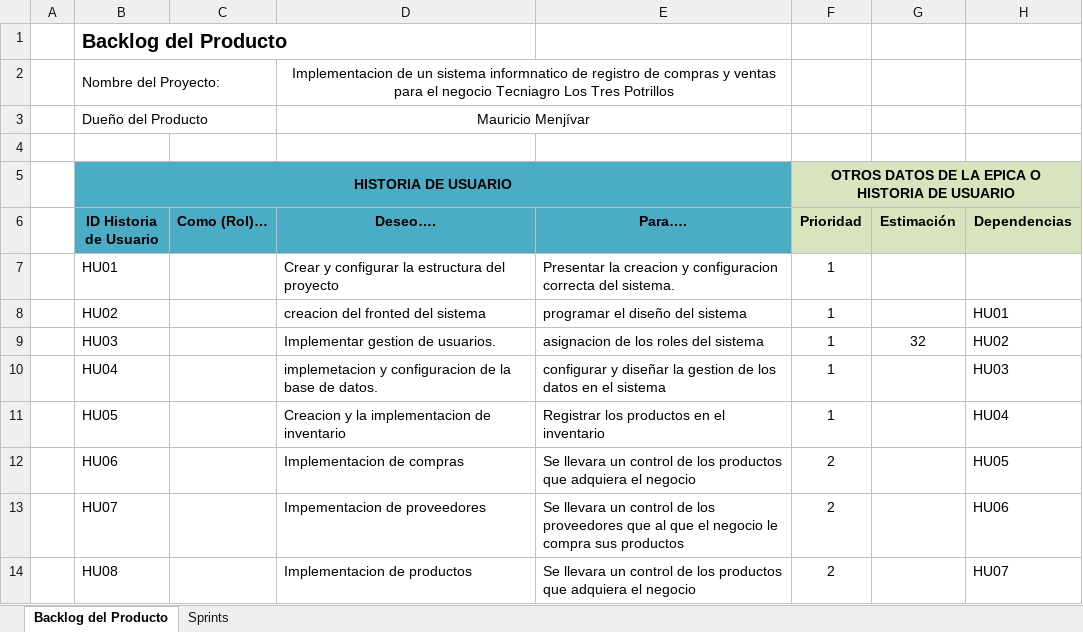
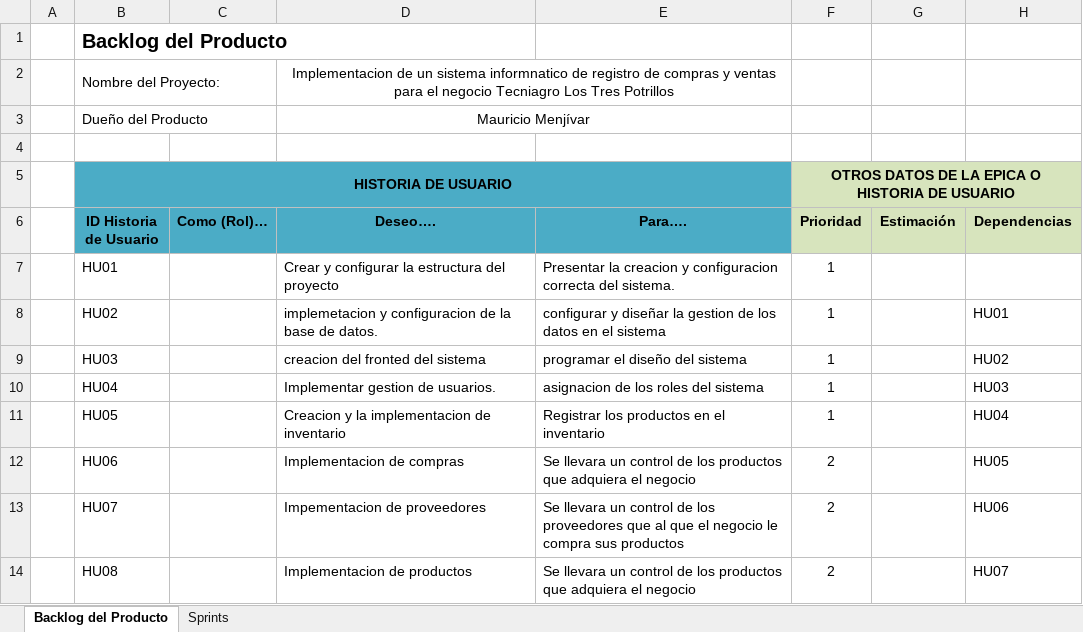
Before and after one commit to Jissel-Rivera/Sistema-Informatico, an Excel workbook: product_backlog.xlsx, sheet Backlog del Producto, drawn as a sheet; only a part is shown; values as stored, in another font and other column widths than the file's, no borders; conditional formats not drawn; the diff names each change by its address in the sheet, - before the commit and + after, or states it on an @@ line.

```diff
--- a/product_backlog.xlsx (sheet Backlog del Producto)
+++ b/product_backlog.xlsx (sheet Backlog del Producto)
-D8 (Deseo….): creacion del fronted del sistema
+D8 (Deseo….): implemetacion y configuracion de la base de datos.
-E8 (Para….): programar el diseño del sistema
+E8 (Para….): configurar y diseñar la gestion de los datos en el sistema
-D9 (Deseo….): Implementar gestion de usuarios.
+D9 (Deseo….): creacion del fronted del sistema
-E9 (Para….): asignacion de los roles del sistema
+E9 (Para….): programar el diseño del sistema
-G9 (Estimación): 32
+G9 (Estimación): (empty)
-D10 (Deseo….): implemetacion y configuracion de la base de datos.
+D10 (Deseo….): Implementar gestion de usuarios.
-E10 (Para….): configurar y diseñar la gestion de los datos en el sistema
+E10 (Para….): asignacion de los roles del sistema
```
Also changed, not shown: Pruebas de escritorio de la base de datos.xlsx, 7 other files.
